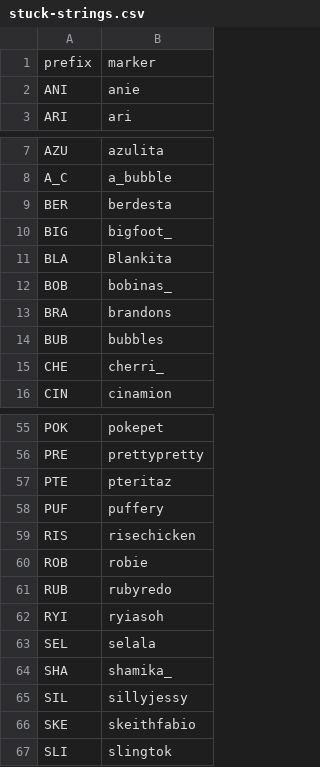
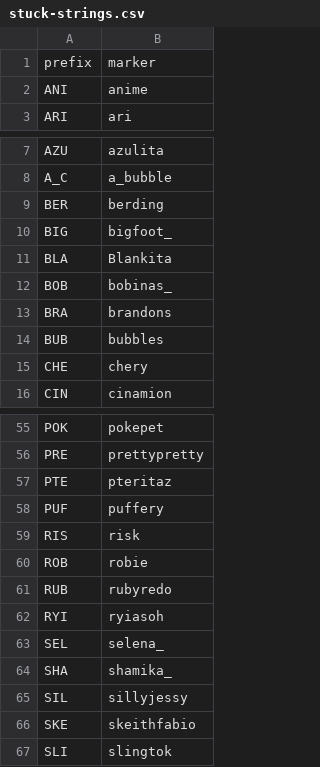
Before and after one commit to veprice/tileSetter, a CSV file: data/stuck-strings.csv, drawn as a sheet; only a part is shown, gaps mark what is left out; the diff covers the shown part only.

```diff
--- a/data/stuck-strings.csv
+++ b/data/stuck-strings.csv
@@ -1,3 +1,3 @@
 prefix,marker
-ANI,anie
+ANI,anime
 ARI,ari
@@ -8,3 +8,3 @@ AZU,azulita
 A_C,a_bubble
-BER,berdesta
+BER,berding
 BIG,bigfoot_
@@ -14,3 +14,3 @@ BRA,brandons
 BUB,bubbles
-CHE,cherri_
+CHE,chery
 CIN,cinamion
@@ -58,3 +58,3 @@ PTE,pteritaz
 PUF,puffery
-RIS,risechicken
+RIS,risk
 ROB,robie
@@ -62,3 +62,3 @@ RUB,rubyredo
 RYI,ryiasoh
-SEL,selala
+SEL,selena_
 SHA,shamika_
```
Also changed, not shown: 3 added rows, 3 removed rows and 5 edited cells elsewhere in this file, 2 other files.
